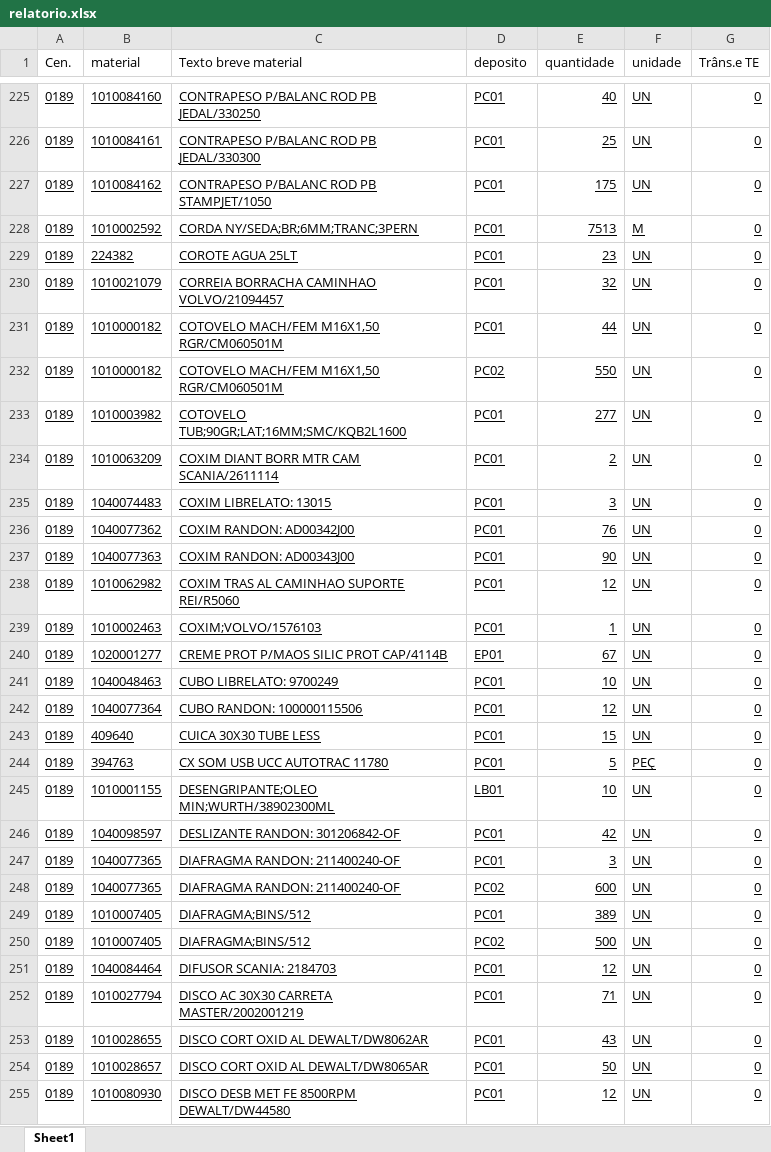
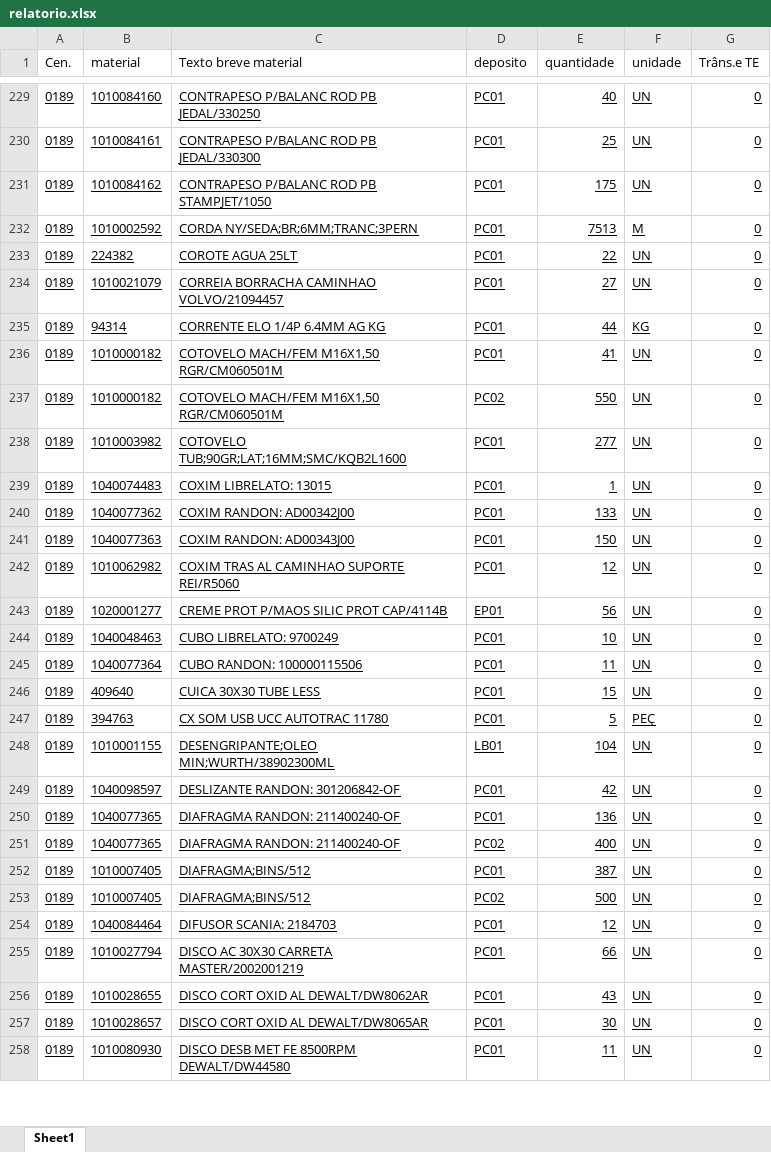
Before and after one commit to hiagogabrielga/catalogoPecasPCM, an Excel workbook: dados-catalago-pcm-interno/relatorio.xlsx, sheet Sheet1, drawn as a sheet; only a part is shown, gaps mark what is left out; values as stored, in another font and other column widths than the file's, no borders; removed rows and columns are numbered as before the commit, all else as after; the diff covers the shown part only; the diff names each change by its address in the sheet, - before the commit and + after, or states it on an @@ line.

```diff
--- a/dados-catalago-pcm-interno/relatorio.xlsx (sheet Sheet1)
+++ b/dados-catalago-pcm-interno/relatorio.xlsx (sheet Sheet1)
-E233 (quantidade): 23
+E233 (quantidade): 22
-E234 (quantidade): 32
+E234 (quantidade): 27
+row 235: 0189 | 94314 | CORRENTE ELO 1/4P 6.4MM AG KG | PC01 | 44 | KG | 0
-E236 (quantidade): 44
+E236 (quantidade): 41
-row 234: 0189 | 1010063209 | COXIM DIANT BORR MTR CAM SCANIA/2611114 | PC01 | 2 | UN | 0
-E239 (quantidade): 3
+E239 (quantidade): 1
-E240 (quantidade): 76
+E240 (quantidade): 133
-E241 (quantidade): 90
+E241 (quantidade): 150
-row 239: 0189 | 1010002463 | COXIM;VOLVO/1576103 | PC01 | 1 | UN | 0
-E243 (quantidade): 67
+E243 (quantidade): 56
-E245 (quantidade): 12
+E245 (quantidade): 11
-E248 (quantidade): 10
+E248 (quantidade): 104
-E250 (quantidade): 3
+E250 (quantidade): 136
-E251 (quantidade): 600
+E251 (quantidade): 400
-E252 (quantidade): 389
+E252 (quantidade): 387
-E255 (quantidade): 71
+E255 (quantidade): 66
-E257 (quantidade): 50
+E257 (quantidade): 30
-E258 (quantidade): 12
+E258 (quantidade): 11
```
Also changed, not shown: 24 added rows, 9 removed rows and 308 edited cells elsewhere in this sheet, dados-catalago-pcm-interno/nomes_usuais.xlsx, 7 other files.
